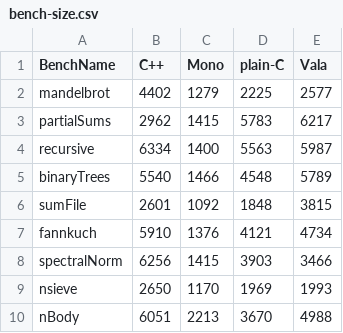
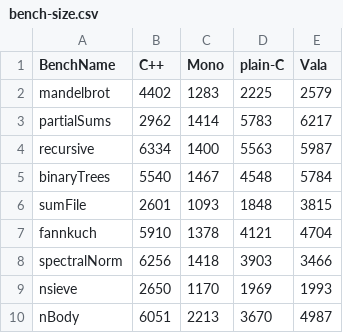
Before and after one commit to davidcl/vala-benchmarks, a CSV file: bench-size.csv, drawn as a sheet.

Commit message:
* Update for vala 0.5.2

```diff
--- a/bench-size.csv
+++ b/bench-size.csv
@@ -1,10 +1,10 @@
 BenchName;C++;Mono;plain-C;Vala
-mandelbrot;4402;1279;2225;2577
-partialSums;2962;1415;5783;6217
+mandelbrot;4402;1283;2225;2579
+partialSums;2962;1414;5783;6217
 recursive;6334;1400;5563;5987
-binaryTrees;5540;1466;4548;5789
-sumFile;2601;1092;1848;3815
-fannkuch;5910;1376;4121;4734
-spectralNorm;6256;1415;3903;3466
+binaryTrees;5540;1467;4548;5784
+sumFile;2601;1093;1848;3815
+fannkuch;5910;1378;4121;4704
+spectralNorm;6256;1418;3903;3466
 nsieve;2650;1170;1969;1993
-nBody;6051;2213;3670;4988
+nBody;6051;2213;3670;4987
```
Also changed, not shown: bench-time.csv, 3 other files.
